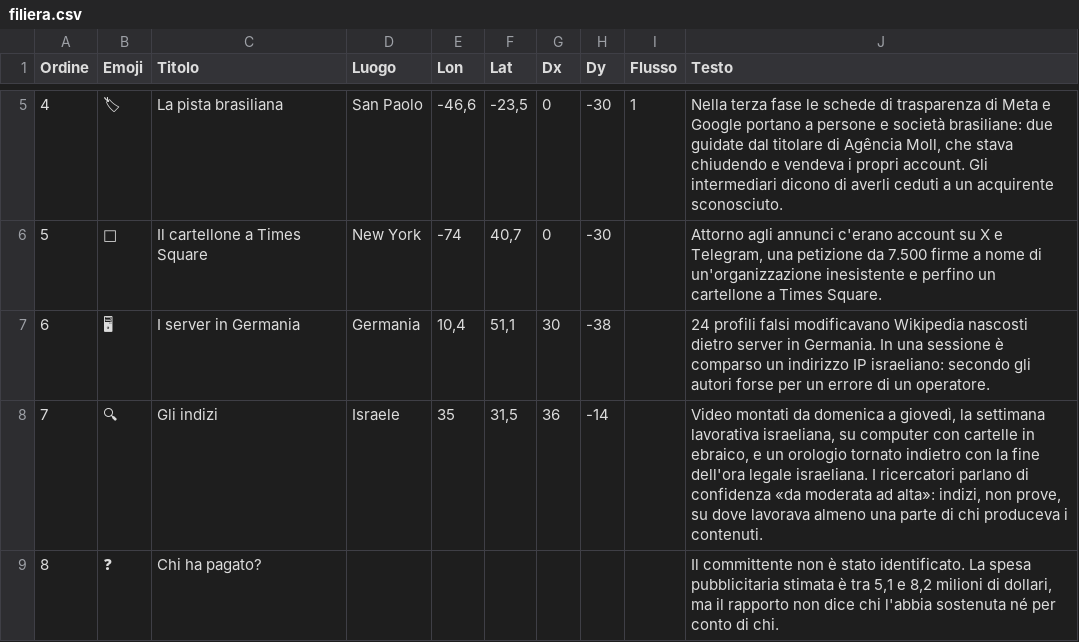
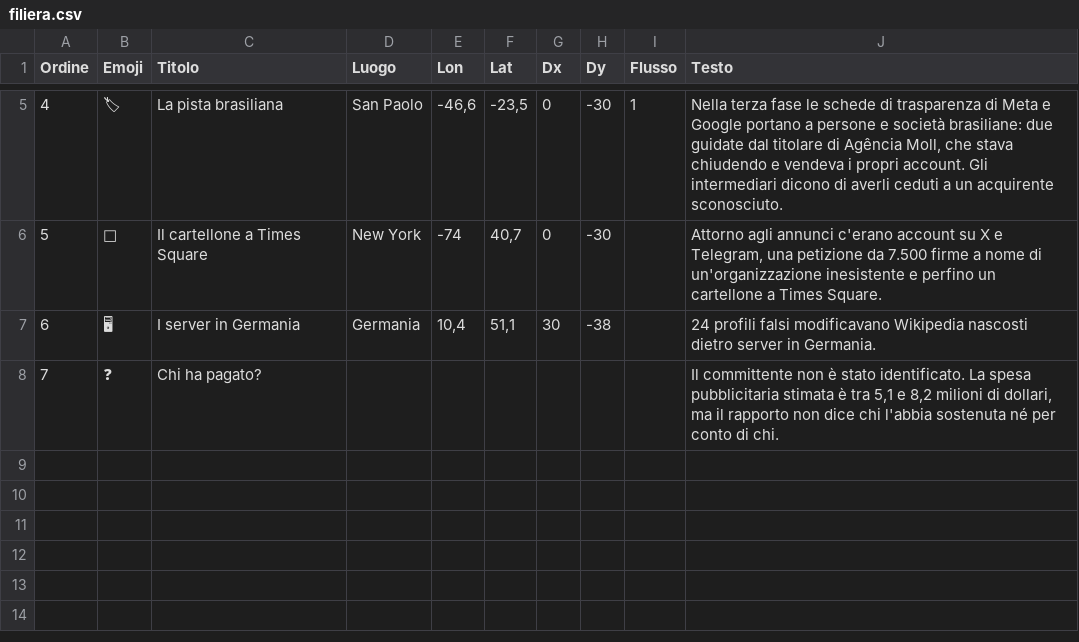
Before and after one commit to caterinamalanetto-star/campagna-qatar, a CSV file: data/filiera.csv, drawn as a sheet; only a part is shown, gaps mark what is left out; removed rows and columns are numbered as before the commit, all else as after; the diff names each change by its address in the sheet, - before the commit and + after, or states it on an @@ line.

```diff
--- a/data/filiera.csv
+++ b/data/filiera.csv
-J7 (Testo): …in Germania. In una sessione è comparso un indirizzo IP israeliano: secondo gli autori forse per un errore di un operatore.
+J7 (Testo): …in Germania.
-row 8: 7 | 🔍 | Gli indizi | Israele | 35 | 31,5 | 36 | -14 |  | Video montati da domenica a giovedì, la settimana lavorativa israeliana, su computer con cartelle in ebraico, e un orologio tornato indietro con la fine dell'ora legale israeliana. I ricercatori parlano di confidenza «da moderata ad alta»: indizi, non prove, su dove lavorava almeno una parte di chi produceva i contenuti.
@@ column A (Ordine) renumbered from row 8 down @@
```
Also changed, not shown: data/commenti-temi.csv, data/commenti-voci.csv, 15 other files.
